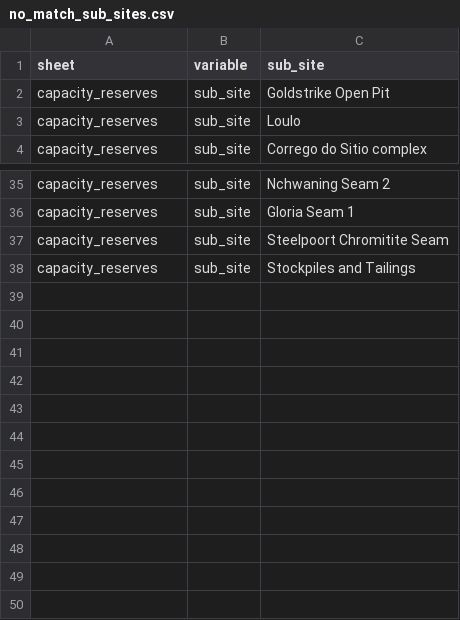
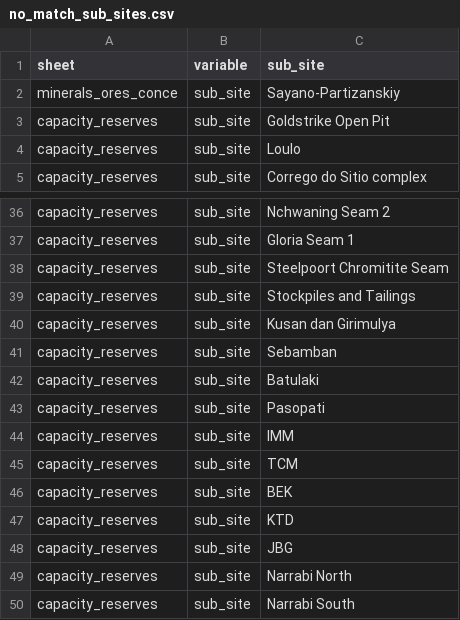
Before and after one commit to fineprint-global/compilation_mining_data, a CSV file: 04_output/01_detailed_data/01_harmonization/01_no_match_tables/no_match_sub_sites.csv, drawn as a sheet; only a part is shown, gaps mark what is left out; the diff names each change by its address in the sheet, - before the commit and + after, or states it on an @@ line.

```diff
--- a/04_output/01_detailed_data/01_harmonization/01_no_match_tables/no_match_sub_sites.csv
+++ b/04_output/01_detailed_data/01_harmonization/01_no_match_tables/no_match_sub_sites.csv
+row 2: minerals_ores_conce | sub_site | Sayano-Partizanskiy
+row 40: capacity_reserves | sub_site | Kusan dan Girimulya
+row 41: capacity_reserves | sub_site | Sebamban
+row 42: capacity_reserves | sub_site | Batulaki
+row 43: capacity_reserves | sub_site | Pasopati
+row 44: capacity_reserves | sub_site | IMM
+row 45: capacity_reserves | sub_site | TCM
+row 46: capacity_reserves | sub_site | BEK
+row 47: capacity_reserves | sub_site | KTD
+row 48: capacity_reserves | sub_site | JBG
+row 49: capacity_reserves | sub_site | Narrabi North
+row 50: capacity_reserves | sub_site | Narrabi South
```
Also changed, not shown: 01_input/02_lists_and_concordance_tables/source_ids.csv, 04_output/01_detailed_data/01_harmonization/01_no_match_tables/no_match_mat.csv, 24 other files.
